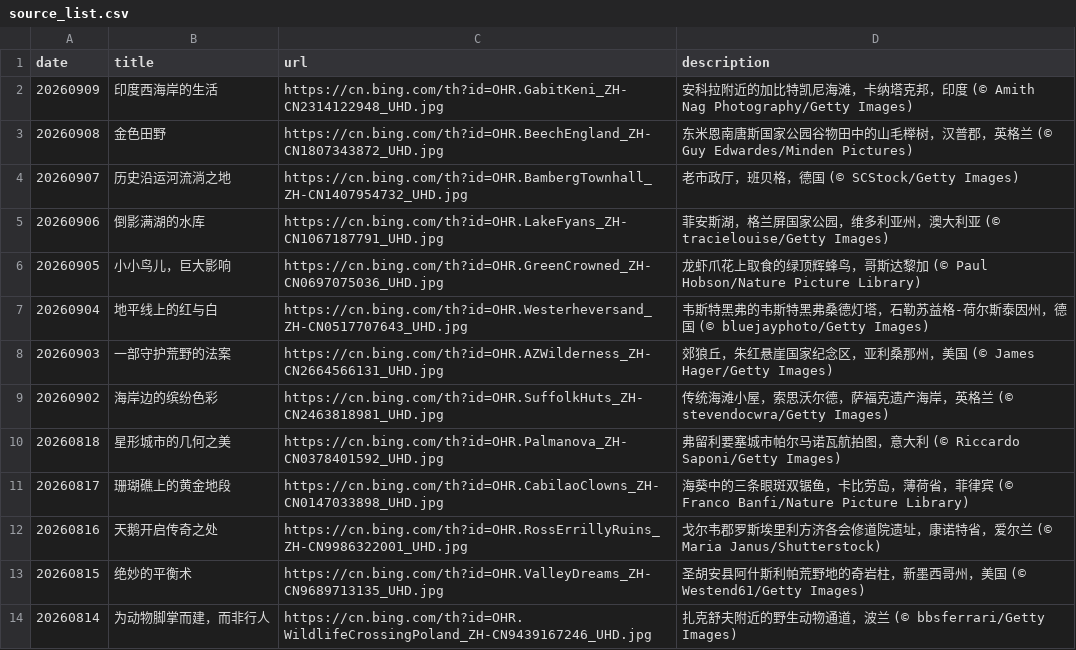
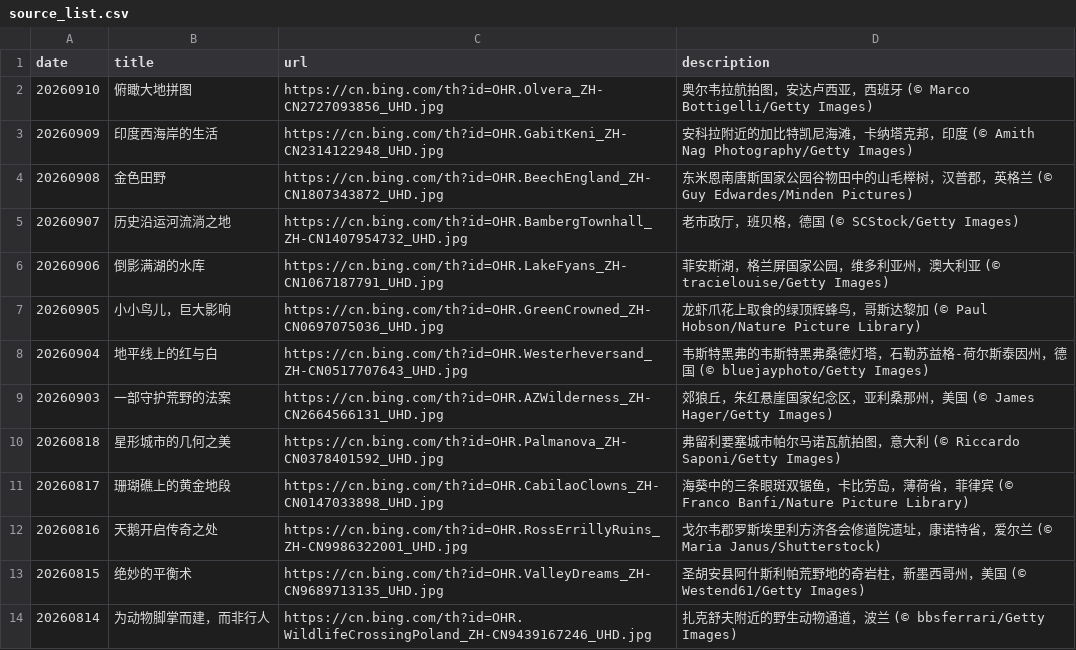
Before and after one commit to chnbsdan/bw, a CSV file: source_list.csv, drawn as a sheet; only a part is shown; removed rows and columns are numbered as before the commit, all else as after; the diff names each change by its address in the sheet, - before the commit and + after, or states it on an @@ line.

```diff
--- a/source_list.csv
+++ b/source_list.csv
+row 2: 20260910 | 俯瞰大地拼图 | https://cn.bing.com/th?id=OHR.Olvera_ZH-CN2727093856_UHD.jpg | 奥尔韦拉航拍图，安达卢西亚，西班牙 (© Marco Bottigelli/Getty Images)
-row 9: 20260902 | 海岸边的缤纷色彩 | https://cn.bing.com/th?id=OHR.SuffolkHuts_ZH-CN2463818981_UHD.jpg | 传统海滩小屋，索思沃尔德，萨福克遗产海岸，英格兰 (© stevendocwra/Getty Images)
```
Also changed, not shown: 2 other files.
